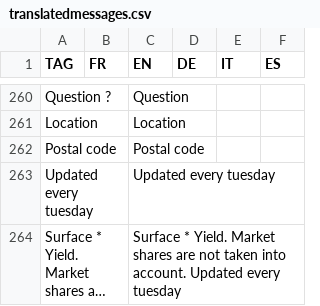
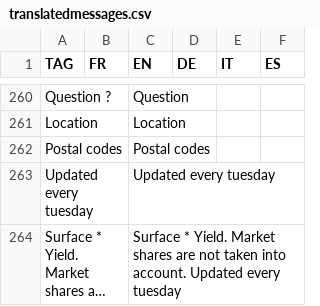
Before and after one commit to hyperplanning/hyperassets, a CSV file: translatedmessages.csv, drawn as a sheet; only a part is shown, gaps mark what is left out; long unchanged cells end in ….

Commit message:
Update translatedmessages.csv

```diff
--- a/translatedmessages.csv
+++ b/translatedmessages.csv
@@ -261,3 +261,3 @@ Question ?,,Question,,,
 Location,,Location,,,
-Postal code,,Postal code,,,
+Postal codes,,Postal codes,,,
 Updated every tuesday,,Updated every tuesday,,,
```
